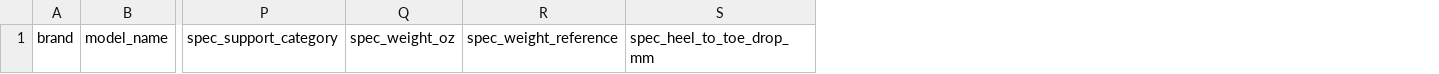
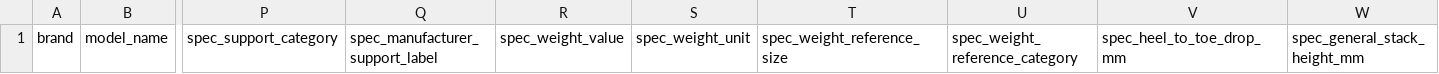
Before and after one commit to Tenacious1D/RunningShoeMatch, a CSV file: data/templates/shoes-import-template.csv, drawn as a sheet; only a part is shown, gaps mark what is left out; removed rows and columns are numbered as before the commit, all else as after; the diff names each change by its address in the sheet, - before the commit and + after, or states it on an @@ line.

Commit message:
Add unit-aware shoe specifications and pilot data updates

```diff
--- a/data/templates/shoes-import-template.csv
+++ b/data/templates/shoes-import-template.csv
-column Q, row 1: spec_weight_oz
-column R, row 1: spec_weight_reference
+column Q, row 1: spec_manufacturer_support_label
+column R, row 1: spec_weight_value
+column S, row 1: spec_weight_unit
+column T, row 1: spec_weight_reference_size
+column U, row 1: spec_weight_reference_category
+column W, row 1: spec_general_stack_height_mm
```
Also changed, not shown: data/imports/demo-shoes-import.csv, 25 other files.
